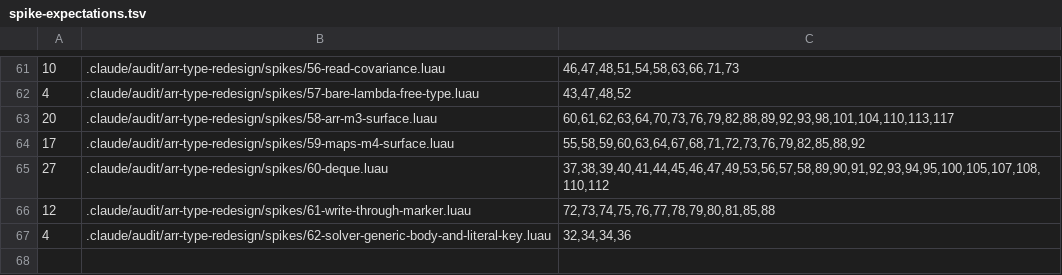
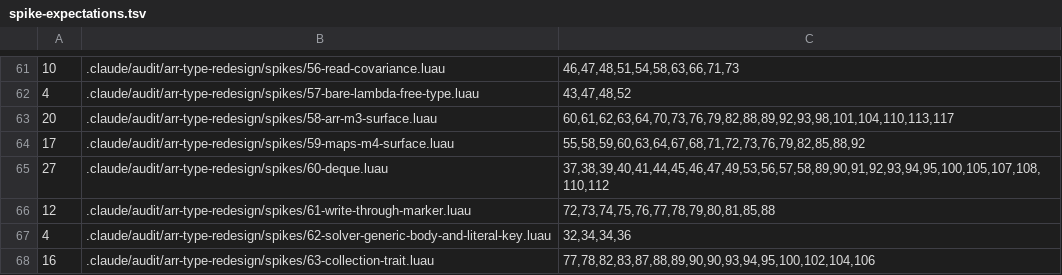
Before and after one commit to qwreey-bot/stl-luau, a TSV file: scripts/spike-expectations.tsv, drawn as a sheet; only a part is shown, gaps mark what is left out; the diff names each change by its address in the sheet, - before the commit and + after, or states it on an @@ line.

Commit message:
트레이트 넓히기 — Trait.Collection(Len·Clear), MapOps 에 Has·Remove·Iter (질문 AO)
사용자: 'hash 인지 tree 인지 몰라도 만질 수 있게' — AM (다)를 M6 보다 앞당김.

- Types.CollectionOps<C> { Len, Clear } + Trait.Collection: 일곱 컨테이너 전부
  구현(Heap 포함). Algorithm.Len(c), Algorithm.Clear(c) — Clear 는 넣은 타입 그대로
- Clear 의 마커는 CollectionMarkerMut(데이터 타입에 팬텀 __collectionMut): 토큰만
  요구하던 시제품 모양으로는 읽기 전용으로 빌린 ArrRead·DequeRead 가 진단 0건으로
  지워졌음(재현). Len 은 토큰만 — 빌린 참조도 받음
- MapOps 가 여섯으로(Get·Set·Has·Remove·Records·Iter). Algorithm.Keys/Values 를
  Iter 로 — 레코드 할당이 사라지고 0.62~0.87배(perf 28절), 크기를 알면 미리 잡음
- Trait.New(name, required?): Impl 이 등록할 때 빠진 함수를 사용자 줄 에러로.
  계약을 넓히자 예전 구현이 알고리즘 안에서 'attempt to call a nil value' 였음
- spikes/63(NEG 14줄 + CANARY), spec.contracts 7절(사용자 맵을 여섯 함수로)·10절
- 남은 질문 AP: HashMap.Iter 가 data 테이블을 돌려줄지(9배), 타입 있는 Get/Set 길

Co-Authored-By: qwreey (Opus 5.5) <me@qwreey.moe>

```diff
--- a/scripts/spike-expectations.tsv
+++ b/scripts/spike-expectations.tsv
+row 68: 16 | .claude/audit/arr-type-redesign/spikes/63-collection-trait.luau | 77,78,82,83,87,88,89,90,90,93,94,95,100,102,104,106
```
Also changed, not shown: 20 other files.
